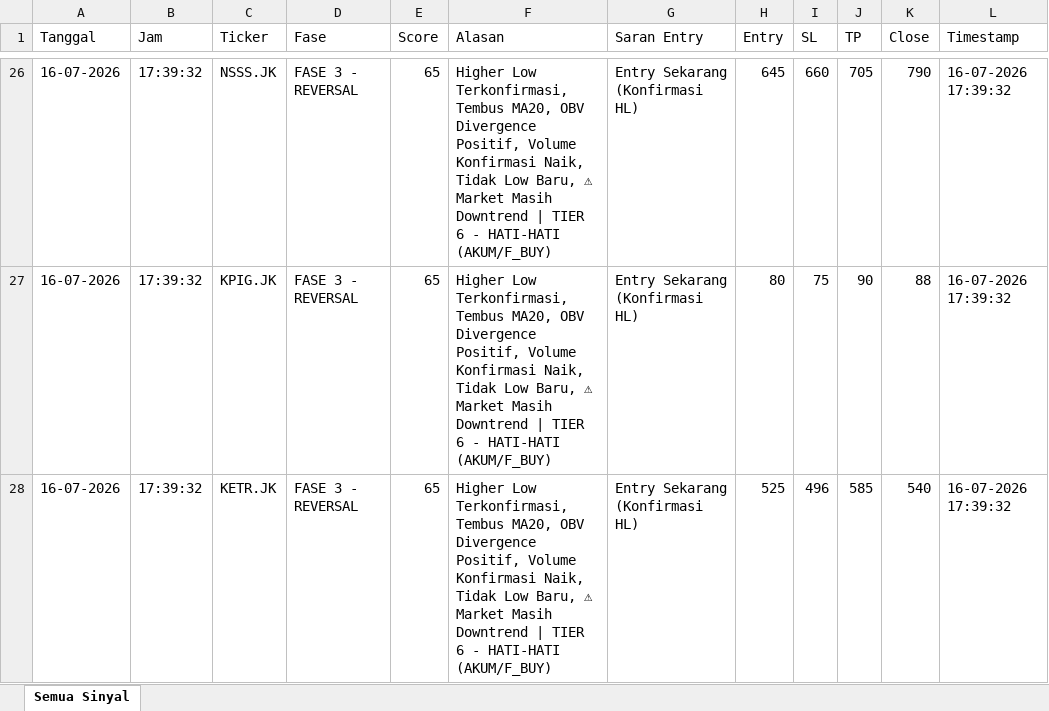
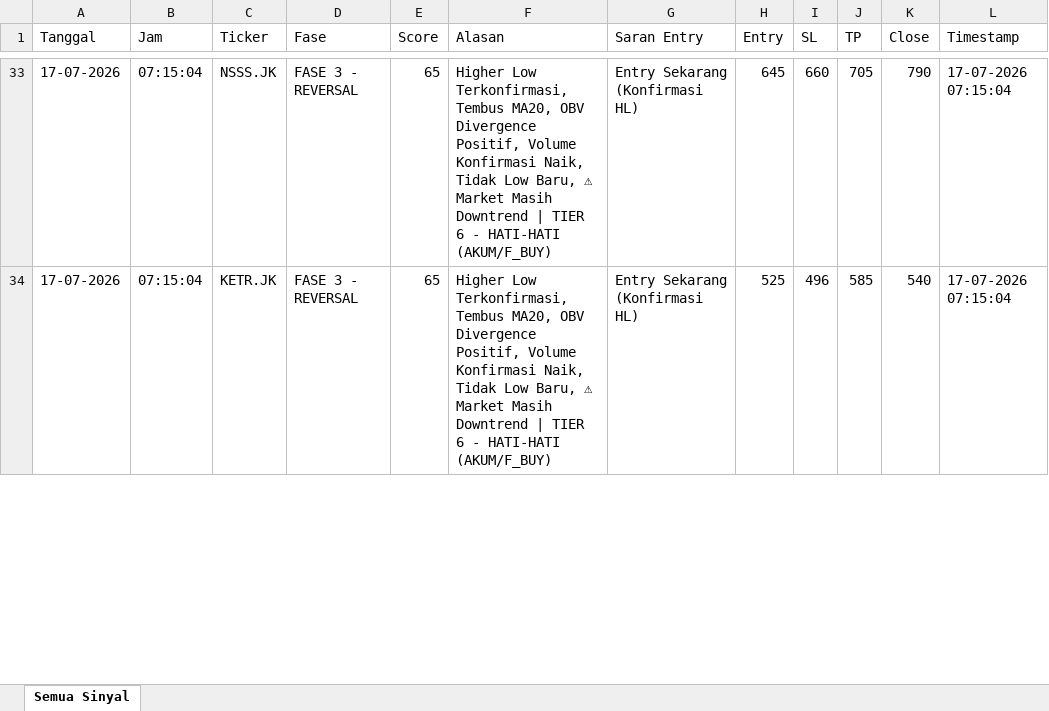
Before and after one commit to dedewhy/trading_screener, an Excel workbook: screener_output/Screener_Database_latest.xlsx, sheet Semua Sinyal, drawn as a sheet; only a part is shown, gaps mark what is left out; values as stored, in another font and other column widths than the file's, no borders; removed rows and columns are numbered as before the commit, all else as after; the diff covers the shown part only; the diff names each change by its address in the sheet, - before the commit and + after, or states it on an @@ line.

```diff
--- a/screener_output/Screener_Database_latest.xlsx (sheet Semua Sinyal)
+++ b/screener_output/Screener_Database_latest.xlsx (sheet Semua Sinyal)
-A33 (Tanggal): 16-07-2026
+A33 (Tanggal): 17-07-2026
-B33 (Jam): 17:39:32
+B33 (Jam): 07:15:04
-L33 (Timestamp): 16-07-2026 17:39:32
+L33 (Timestamp): 17-07-2026 07:15:04
-row 27: 16-07-2026 | 17:39:32 | KPIG.JK | FASE 3 - REVERSAL | 65 | Higher Low Terkonfirmasi, Tembus MA20, OBV Divergence Positif, Volume Konfirmasi Naik, Tidak Low Baru, ⚠ Market Masih Downtrend | TIER 6 - HATI-HATI (AKUM/F_BUY) | Entry Sekarang (Konfirmasi HL) | 80 | 75 | 90 | 88 | 16-07-2026 17:39:32
-A34 (Tanggal): 16-07-2026
+A34 (Tanggal): 17-07-2026
-B34 (Jam): 17:39:32
+B34 (Jam): 07:15:04
-L34 (Timestamp): 16-07-2026 17:39:32
+L34 (Timestamp): 17-07-2026 07:15:04
```
Also changed, not shown: other rows of this sheet.
